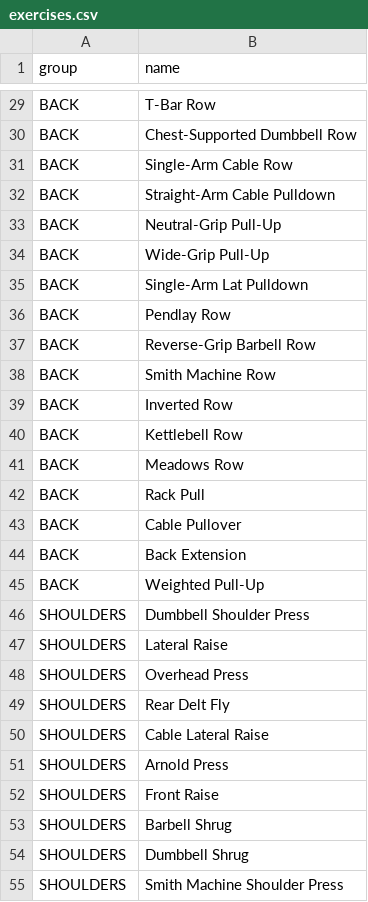
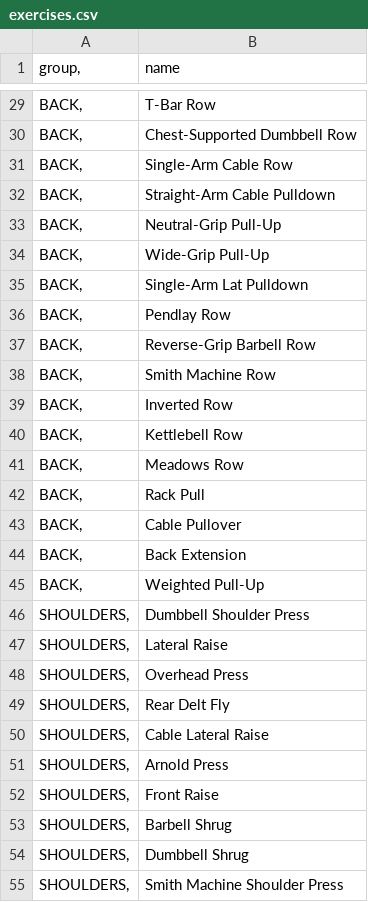
Before and after one commit to jzprice1/Apps, a CSV file: WorkoutTimer3/exercises.csv, drawn as a sheet; only a part is shown, gaps mark what is left out; the diff covers the shown part only; the diff names each change by its address in the sheet, - before the commit and + after, or states it on an @@ line.

```diff
--- a/WorkoutTimer3/exercises.csv
+++ b/WorkoutTimer3/exercises.csv
-A1: group
+A1: group,
-A29:A45 (group,): BACK
+A29:A45 (group,): BACK,
-A46:A55 (group,): SHOULDERS
+A46:A55 (group,): SHOULDERS,
```
Also changed, not shown: 28 edited cells elsewhere in this file.
